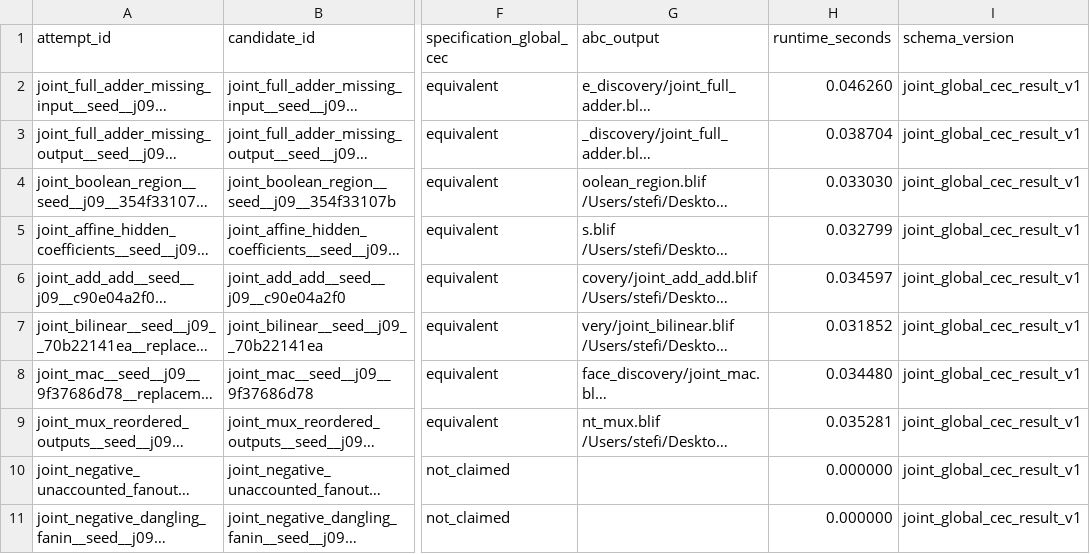
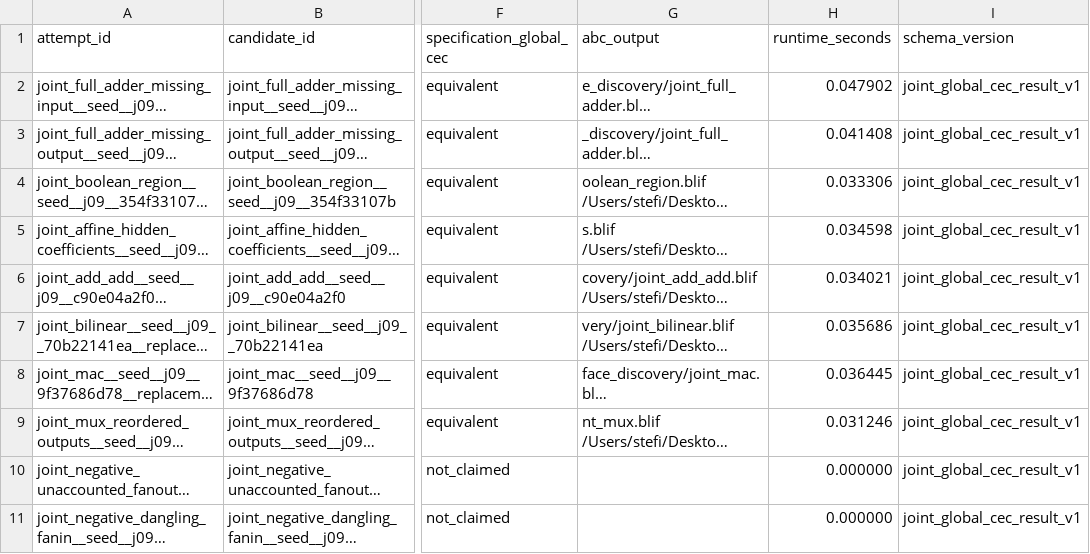
Before and after one commit to stefi19/aig_optimization_experiments, a CSV file: results/joint_region_interface_discovery/global_cec_results.csv, drawn as a sheet; only a part is shown, gaps mark what is left out; long unchanged cells end in …; the diff names each change by its address in the sheet, - before the commit and + after, or states it on an @@ line.

```diff
--- a/results/joint_region_interface_discovery/global_cec_results.csv
+++ b/results/joint_region_interface_discovery/global_cec_results.csv
-H2 (runtime_seconds): 0.046260
+H2 (runtime_seconds): 0.047902
-H3 (runtime_seconds): 0.038704
+H3 (runtime_seconds): 0.041408
-H4 (runtime_seconds): 0.033030
+H4 (runtime_seconds): 0.033306
-H5 (runtime_seconds): 0.032799
+H5 (runtime_seconds): 0.034598
-H6 (runtime_seconds): 0.034597
+H6 (runtime_seconds): 0.034021
-H7 (runtime_seconds): 0.031852
+H7 (runtime_seconds): 0.035686
-H8 (runtime_seconds): 0.034480
+H8 (runtime_seconds): 0.036445
-H9 (runtime_seconds): 0.035281
+H9 (runtime_seconds): 0.031246
```
Also changed, not shown: results/joint_region_interface_discovery/experiment_manifest.csv, results/joint_region_interface_discovery/proof_results.csv, 5 other files.
